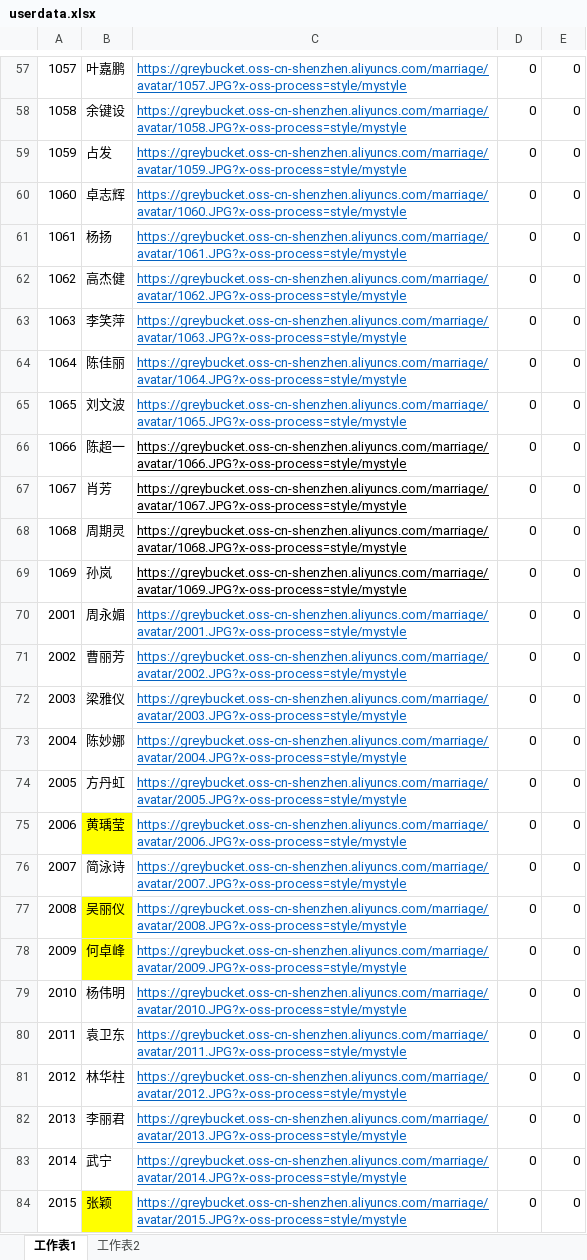
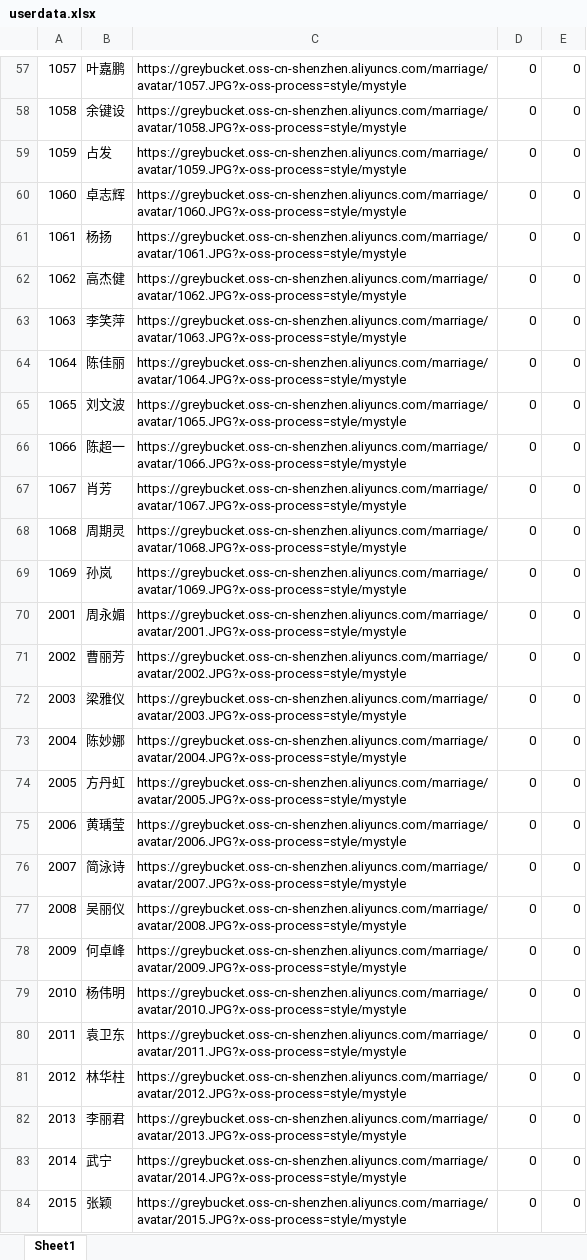
Before and after one commit to xGreylee/lugedemo, an Excel workbook: public/userdata.xlsx, sheet Sheet1, drawn as a sheet; only a part is shown, gaps mark what is left out; values as stored, in another font and other column widths than the file's, no borders; the diff covers the shown part only; the diff names each change by its address in the sheet, - before the commit and + after, or states it on an @@ line.

```diff
--- a/public/userdata.xlsx (sheet Sheet1)
+++ b/public/userdata.xlsx (sheet Sheet1)
-sheet tab: 工作表1
+sheet tab: Sheet1
-sheet tab: 工作表2
-C57:C84 underline: on
+C57:C84 underline: off
-C57:C65 text colour: #0563C1
+C57:C65 text colour: black
-C70:C84 text colour: #0563C1
+C70:C84 text colour: black
-B75 fill: #FFFF00
+B75 fill: none
-B77:B78 fill: #FFFF00
+B77:B78 fill: none
-B84 fill: #FFFF00
+B84 fill: none
```
Also changed, not shown: cell formats elsewhere in this sheet, public/commentdata.xlsx.
